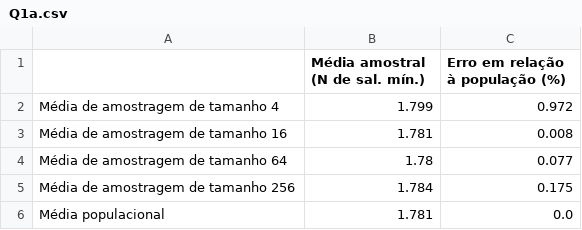
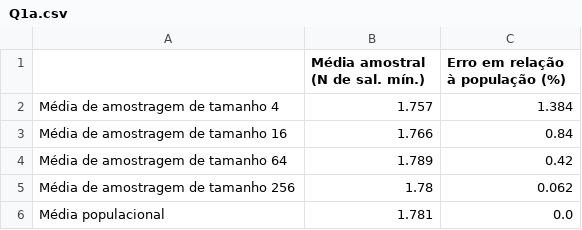
Before and after one commit to cleberjamaral/EstatisticaTYU, a CSV file: Python_Lista3/Dados/Q1a.csv, drawn as a sheet.

```diff
--- a/Python_Lista3/Dados/Q1a.csv
+++ b/Python_Lista3/Dados/Q1a.csv
@@ -1,6 +1,6 @@
 ,Média amostral (N de sal. mín.),Erro em relação à população (%)
-Média de amostragem de tamanho 4,1.799,0.972
-Média de amostragem de tamanho 16,1.781,0.008
-Média de amostragem de tamanho 64,1.78,0.077
-Média de amostragem de tamanho 256,1.784,0.175
+Média de amostragem de tamanho 4,1.757,1.384
+Média de amostragem de tamanho 16,1.766,0.84
+Média de amostragem de tamanho 64,1.789,0.42
+Média de amostragem de tamanho 256,1.78,0.062
 Média populacional,1.781,0.0
```
Also changed, not shown: Python_Lista3/Dados/Q1b.csv, 14 other files.
